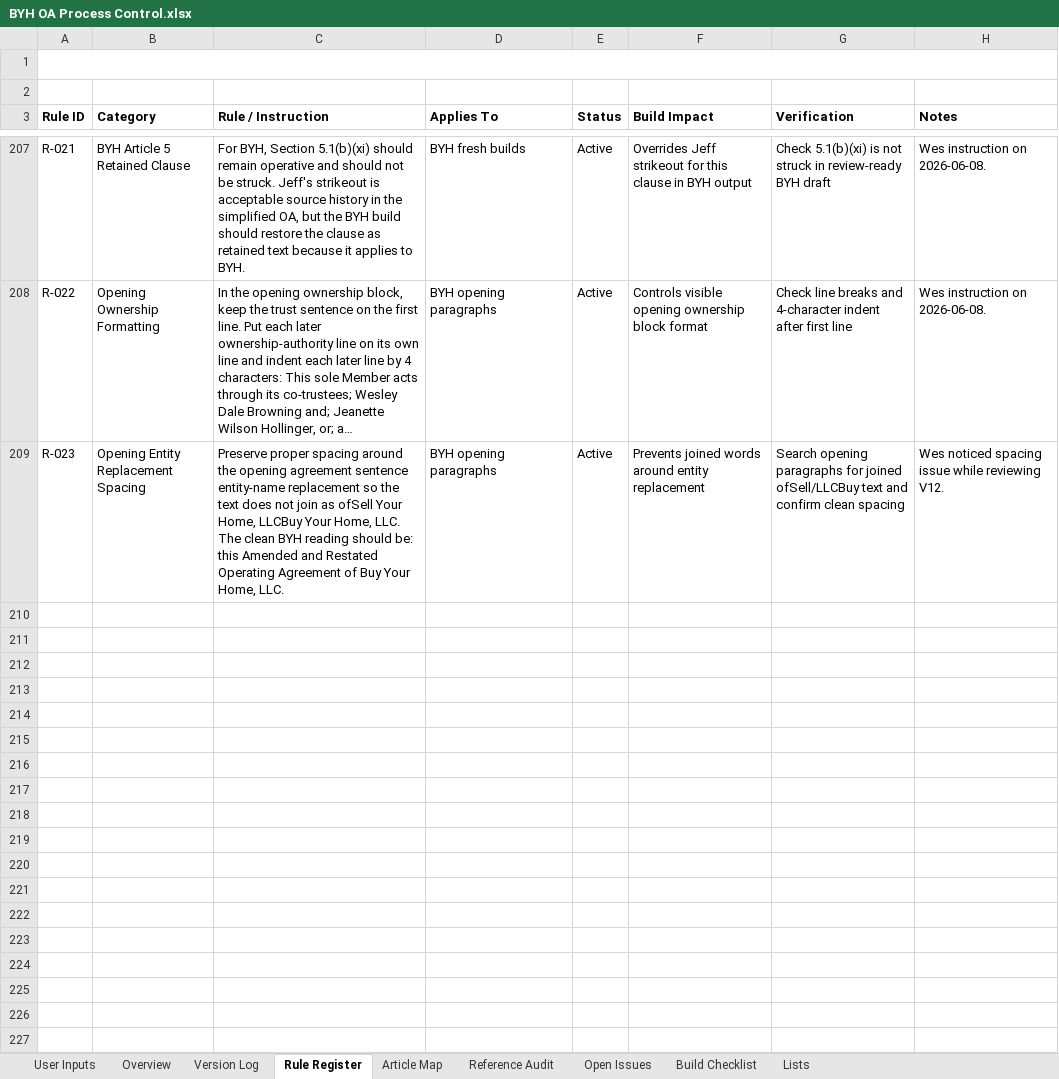
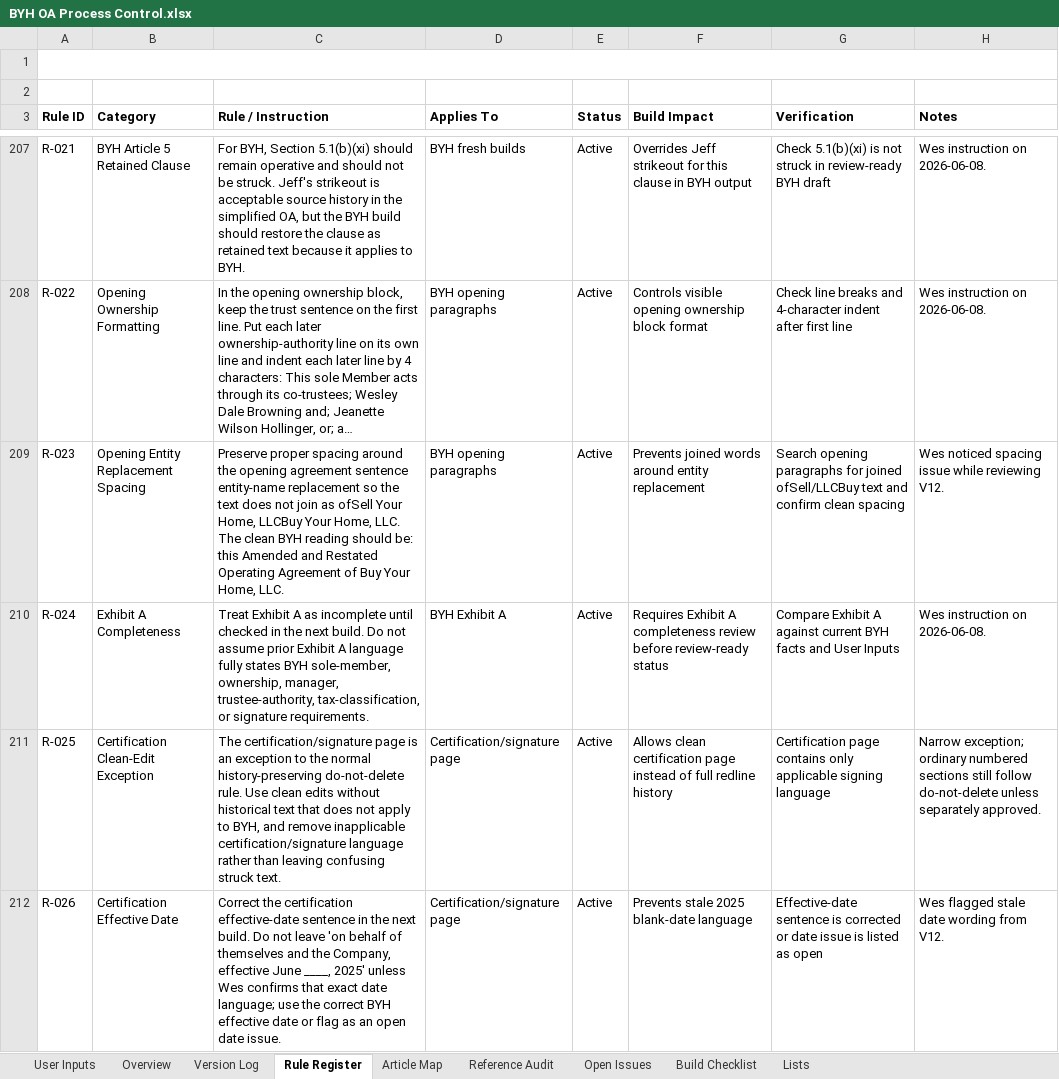
Before and after one commit to BuyYourHome/Admin-Wiki, an Excel workbook: Project Rooms/Operating Agreements/working/BYH OA Process Control.xlsx, sheet Rule Register, drawn as a sheet; only a part is shown, gaps mark what is left out; long unchanged cells end in …; values as stored, in another font and other column widths than the file's, no borders; the diff names each change by its address in the sheet, - before the commit and + after, or states it on an @@ line.

Commit message:
Add BYH Exhibit A and certification exceptions

```diff
--- a/Project Rooms/Operating Agreements/working/BYH OA Process Control.xlsx (sheet Rule Register)
+++ b/Project Rooms/Operating Agreements/working/BYH OA Process Control.xlsx (sheet Rule Register)
+row 210: R-024 | Exhibit A Completeness | Treat Exhibit A as incomplete until checked in the next build. Do not assume prior Exhibit A language fully states BYH sole-member, ownership, manager, trustee-authority, tax-classification, or signature requirements. | BYH Exhibit A | Active | Requires Exhibit A completeness review before review-ready status | Compare Exhibit A against current BYH facts and User Inputs | Wes instruction on 2026-06-08.
+row 211: R-025 | Certification Clean-Edit Exception | The certification/signature page is an exception to the normal history-preserving do-not-delete rule. Use clean edits without historical text that does not apply to BYH, and remove inapplicable certification/signature language rather than leaving confusing struck text. | Certification/signature page | Active | Allows clean certification page instead of full redline history | Certification page contains only applicable signing language | Narrow exception; ordinary numbered sections still follow do-not-delete unless separately approved.
+row 212: R-026 | Certification Effective Date | Correct the certification effective-date sentence in the next build. Do not leave 'on behalf of themselves and the Company, effective June ____, 2025' unless Wes confirms that exact date language; use the correct BYH effective date or flag as an open date issue. | Certification/signature page | Active | Prevents stale 2025 blank-date language | Effective-date sentence is corrected or date issue is listed as open | Wes flagged stale date wording from V12.
```
Also changed, not shown: sheet Build Checklist, sheet Article Map, sheet Open Issues, 1 other file.
